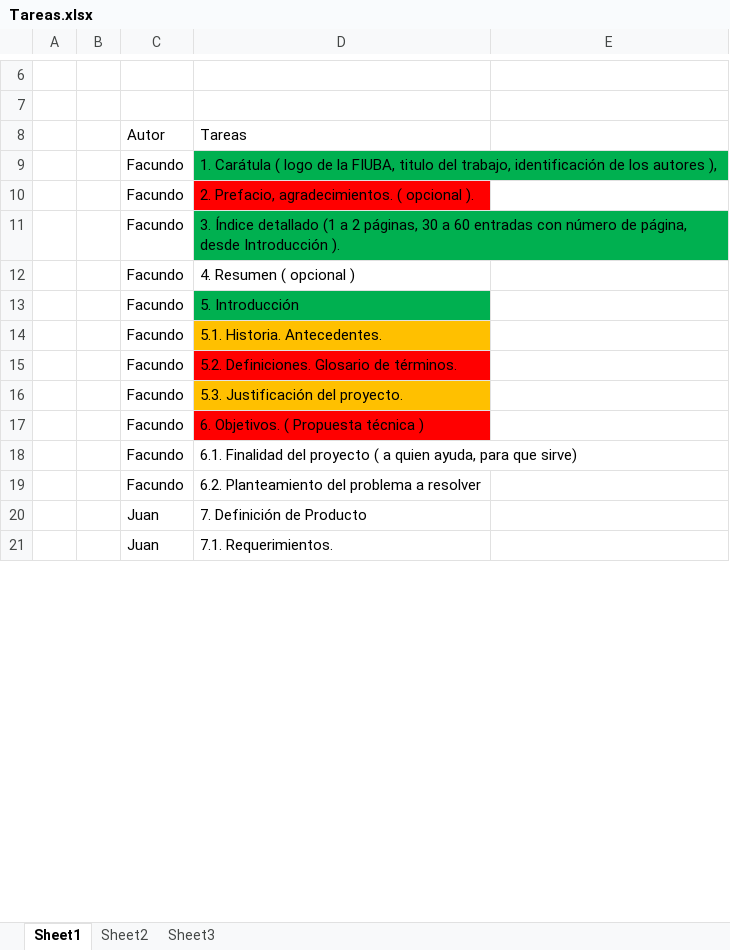
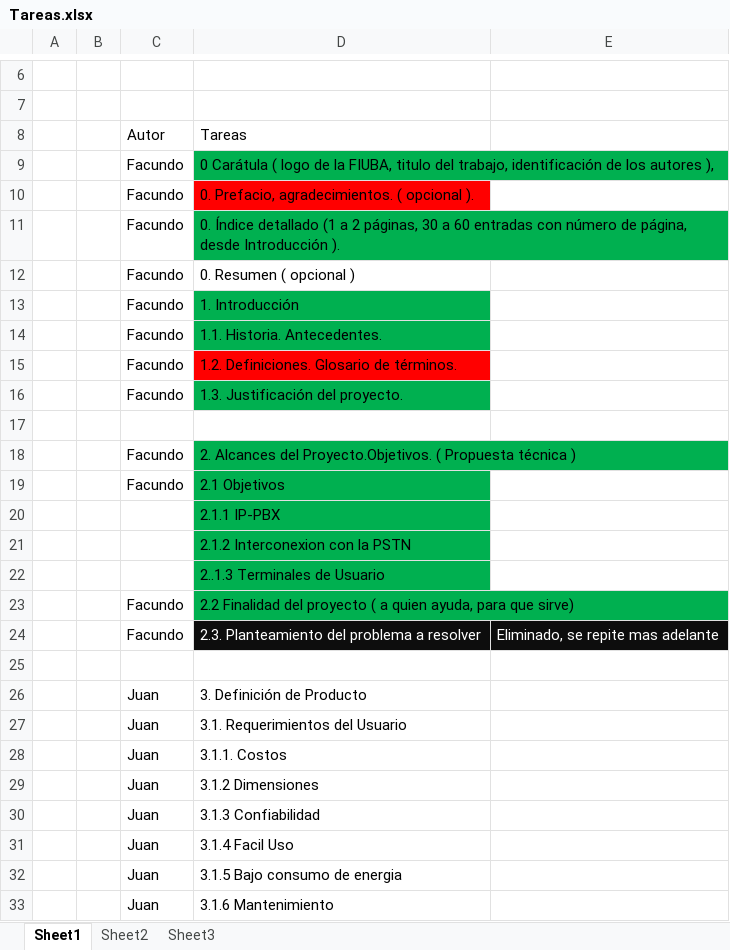
Before and after one commit to alexsistemas1020/ippbxfiuba, an Excel workbook: Tareas.xlsx, sheet Sheet1, drawn as a sheet; only a part is shown, gaps mark what is left out; values as stored, in another font and other column widths than the file's, no borders; addresses are those after the commit; the diff covers the shown part only; the diff names each change by its address in the sheet, - before the commit and + after, or states it on an @@ line.

```diff
--- a/Tareas.xlsx (sheet Sheet1)
+++ b/Tareas.xlsx (sheet Sheet1)
-D9: 1. Carátula (…
+D9: 0 Carátula (…
-D10: 2. Prefacio, agradecimientos. ( opcional ).
+D10: 0. Prefacio, agradecimientos. ( opcional ).
-D11: 3. Índice detallado…
+D11: 0. Índice detallado…
-D12: 4. Resumen ( opcional )
+D12: 0. Resumen ( opcional )
-D13: 5. Introducción
+D13: 1. Introducción
-D14: 5.1. Historia. Antecedentes.
+D14: 1.1. Historia. Antecedentes.
-D14 fill: #FFC000
+D14 fill: #00B050
-D15: 5.2. Definiciones. Glosario de términos.
+D15: 1.2. Definiciones. Glosario de términos.
-D16: 5.3. Justificación del proyecto.
+D16: 1.3. Justificación del proyecto.
-D16 fill: #FFC000
+D16 fill: #00B050
+row 17: (empty)
-D18: 6. Objetivos. ( Propuesta…
+D18: 2. Alcances del Proyecto.Objetivos. ( Propuesta…
-D18 fill: #FF0000
+D18 fill: #00B050
+row 19:  |  | Facundo | 2.1 Objetivos
+row 20:  |  |  | 2.1.1 IP-PBX
+row 21:  |  |  | 2.1.2 Interconexion con la PSTN
+row 22:  |  |  | 2..1.3 Terminales de Usuario
-D23: 6.1. Finalidad del…
+D23: 2.2 Finalidad del…
-D23 fill: none
+D23 fill: #00B050
-D24: 6.2. Planteamiento del problema a resolver
+D24: 2.3. Planteamiento del problema a resolver
-D24:E24 fill: none
+D24:E24 fill: #0D0D0D
-D24 text colour: black
+D24 text colour: #FFFFFF
-E24: (empty)
+E24: Eliminado, se repite mas adelante
+row 25: (empty)
-D26: 7. Definición de Producto
+D26: 3. Definición de Producto
-D27: 7.1. Requerimientos.
+D27: 3.1. Requerimientos del Usuario
+row 28:  |  | Juan | 3.1.1. Costos
+row 29:  |  | Juan | 3.1.2 Dimensiones
+row 30:  |  | Juan | 3.1.3 Confiabilidad
+row 31:  |  | Juan | 3.1.4 Facil Uso
+row 32:  |  | Juan | 3.1.5 Bajo consumo de energia
+row 33:  |  | Juan | 3.1.6 Mantenimiento
```
Also changed, not shown: 14 added rows, 6 edited cells and cell formats elsewhere in this sheet, 1 other file.
